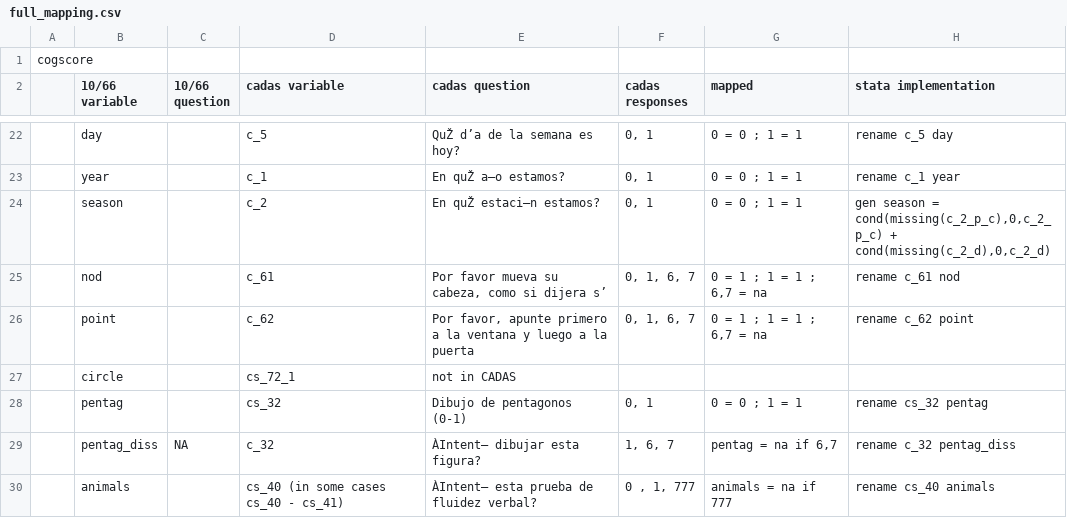
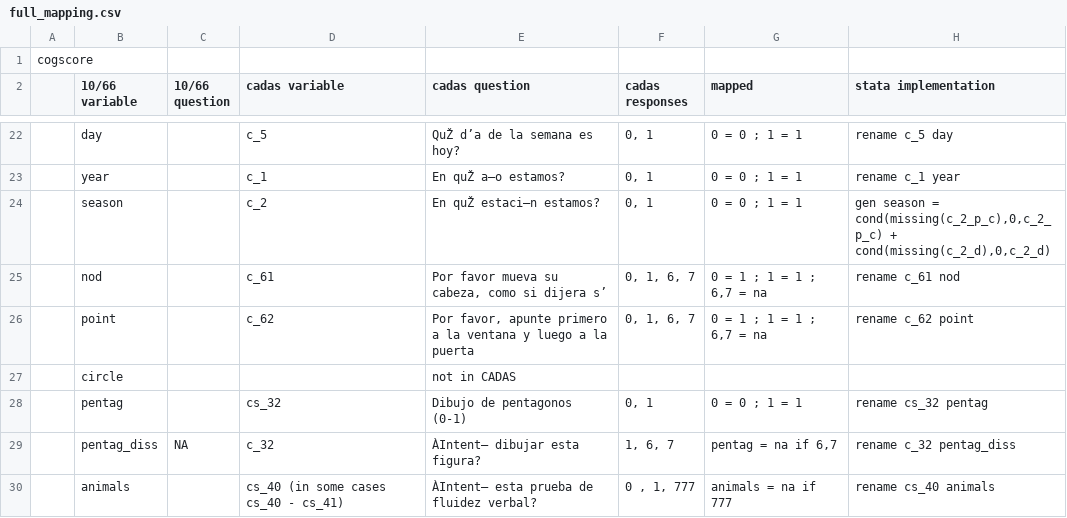
Before and after one commit to chrissoria/1066_Algorithm, a CSV file: CADAS/mapping/full_mapping.csv, drawn as a sheet; only a part is shown, gaps mark what is left out.

Commit message:
updating cadas mapping to fix error oncircle being present in cadas

```diff
--- a/CADAS/mapping/full_mapping.csv
+++ b/CADAS/mapping/full_mapping.csv
@@ -26,3 +26,3 @@ cogscore,,,,,,,
 ,point,,c_62,"Por favor, apunte primero a la ventana y luego a la puerta","0, 1, 6, 7","0 = 1 ; 1 = 1 ; 6,7 = na",rename c_62 point
-,circle,,cs_72_1,not in CADAS,,,
+,circle,,,not in CADAS,,,
 ,pentag,,cs_32,Dibujo de pentagonos (0-1),"0, 1",0 = 0 ; 1 = 1,rename cs_32 pentag
```
Also changed, not shown: 2 other files.
